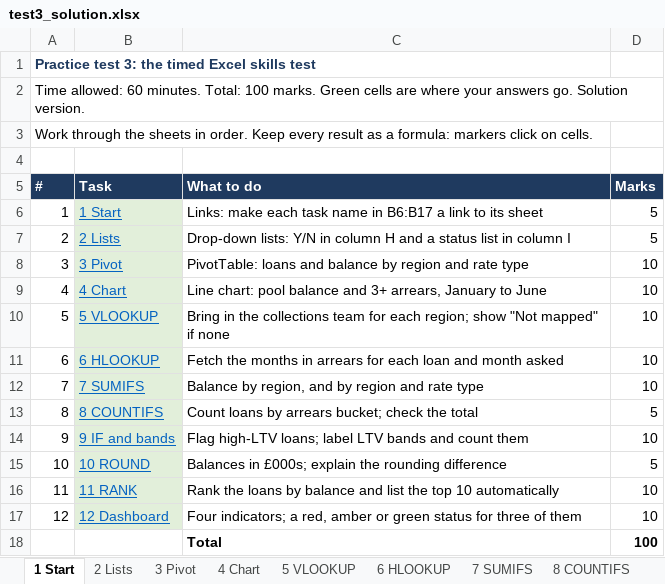
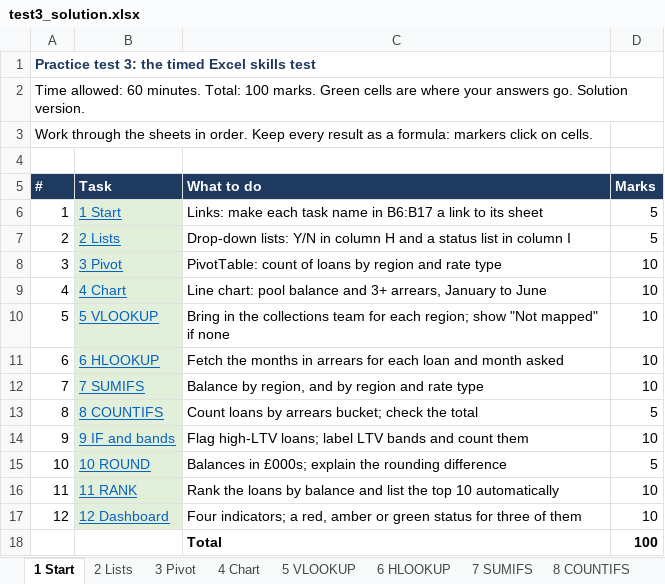
Before and after one commit to MohamedMiledDataAnalysis/sf-interviews-from-zero, an Excel workbook: excel/test3_solution.xlsx, sheet 1 Start, drawn as a sheet; values as stored, in another font and other column widths than the file's, no borders; the diff names each change by its address in the sheet, - before the commit and + after, or states it on an @@ line.

```diff
--- a/excel/test3_solution.xlsx (sheet 1 Start)
+++ b/excel/test3_solution.xlsx (sheet 1 Start)
-C8 (What to do): PivotTable: loans and balance by region…
+C8 (What to do): PivotTable: count of loans by region…
```
Also changed, not shown: sheet 3 Pivot, sheet 7 SUMIFS, sheet 9 IF and bands, sheet 8 COUNTIFS, charts or pictures, excel/test3_blank.xlsx, 16 other files.
